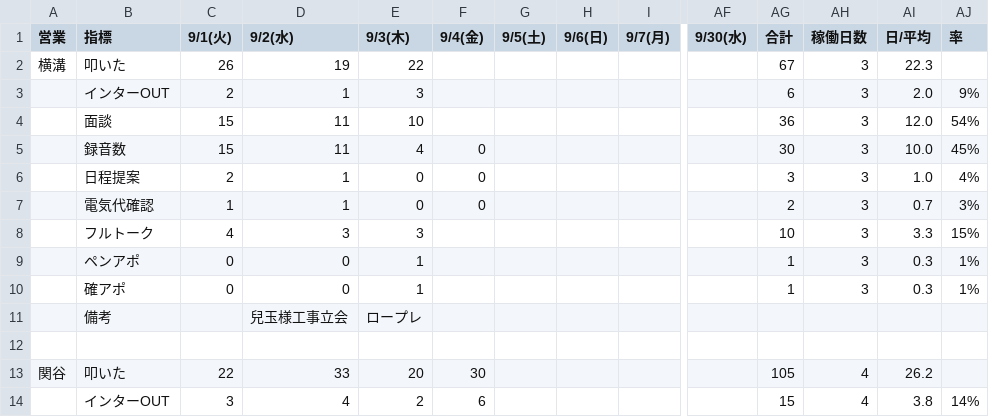
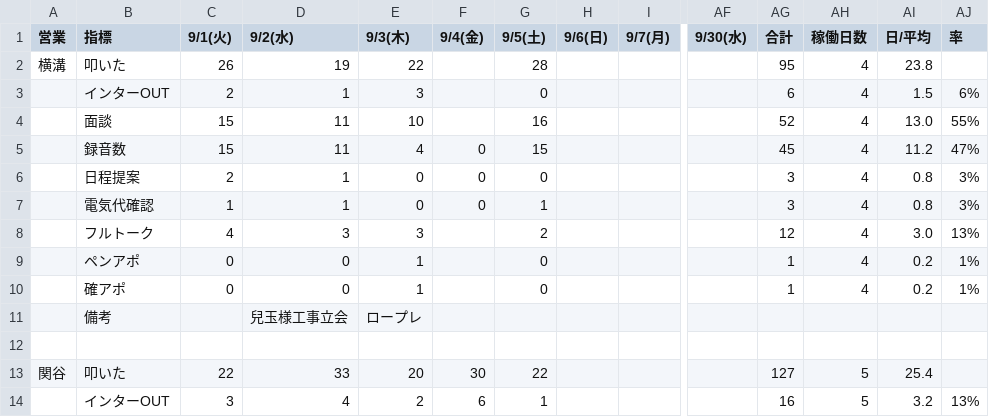
Before and after one commit to shuhei-mori/eiko-report, a CSV file: 202609_活動集計.csv, drawn as a sheet; only a part is shown, gaps mark what is left out; removed rows and columns are numbered as before the commit, all else as after; rows hold the shown columns only; the diff covers the shown part only; the diff names each change by its address in the sheet, - before the commit and + after, or states it on an @@ line.

```diff
--- a/202609_活動集計.csv
+++ b/202609_活動集計.csv
-G2 (9/5(土)): (empty)
+G2 (9/5(土)): 28
-AG2 (合計): 67
+AG2 (合計): 95
-AH2:AH3 (稼働日数): 3
+AH2:AH3 (稼働日数): 4
-AI2 (日/平均): 22.3
+AI2 (日/平均): 23.8
-G3 (9/5(土)): (empty)
+G3 (9/5(土)): 0
-AI3 (日/平均): 2.0
+AI3 (日/平均): 1.5
-AJ3 (率): 9%
+AJ3 (率): 6%
-row 4:  | 面談 | 15 | 11 | 10 |  |  |  |  |  | 36 | 3 | 12.0 | 54%
-row 5:  | 録音数 | 15 | 11 | 4 | 0 |  |  |  |  | 30 | 3 | 10.0 | 45%
+row 4:  | 面談 | 15 | 11 | 10 |  | 16 |  |  |  | 52 | 4 | 13.0 | 55%
+row 5:  | 録音数 | 15 | 11 | 4 | 0 | 15 |  |  |  | 45 | 4 | 11.2 | 47%
-G6 (9/5(土)): (empty)
+G6 (9/5(土)): 0
-AH6:AH7 (稼働日数): 3
+AH6:AH7 (稼働日数): 4
-AI6 (日/平均): 1.0
+AI6 (日/平均): 0.8
-AJ6 (率): 4%
+AJ6 (率): 3%
-G7 (9/5(土)): (empty)
+G7 (9/5(土)): 1
-AG7 (合計): 2
+AG7 (合計): 3
-AI7 (日/平均): 0.7
+AI7 (日/平均): 0.8
-row 8:  | フルトーク | 4 | 3 | 3 |  |  |  |  |  | 10 | 3 | 3.3 | 15%
+row 8:  | フルトーク | 4 | 3 | 3 |  | 2 |  |  |  | 12 | 4 | 3.0 | 13%
-G9:G10 (9/5(土)): (empty)
+G9:G10 (9/5(土)): 0
-AH9:AH10 (稼働日数): 3
+AH9:AH10 (稼働日数): 4
-AI9:AI10 (日/平均): 0.3
+AI9:AI10 (日/平均): 0.2
-G13 (9/5(土)): (empty)
+G13 (9/5(土)): 22
-AG13 (合計): 105
+AG13 (合計): 127
-AH13:AH14 (稼働日数): 4
+AH13:AH14 (稼働日数): 5
-AI13 (日/平均): 26.2
+AI13 (日/平均): 25.4
-G14 (9/5(土)): (empty)
+G14 (9/5(土)): 1
-AG14 (合計): 15
+AG14 (合計): 16
-AI14 (日/平均): 3.8
+AI14 (日/平均): 3.2
-AJ14 (率): 14%
+AJ14 (率): 13%
```
Also changed, not shown: 102 edited cells elsewhere in this file, 202609_活動集計_逆.csv, katsudou.csv, 12 other files.
